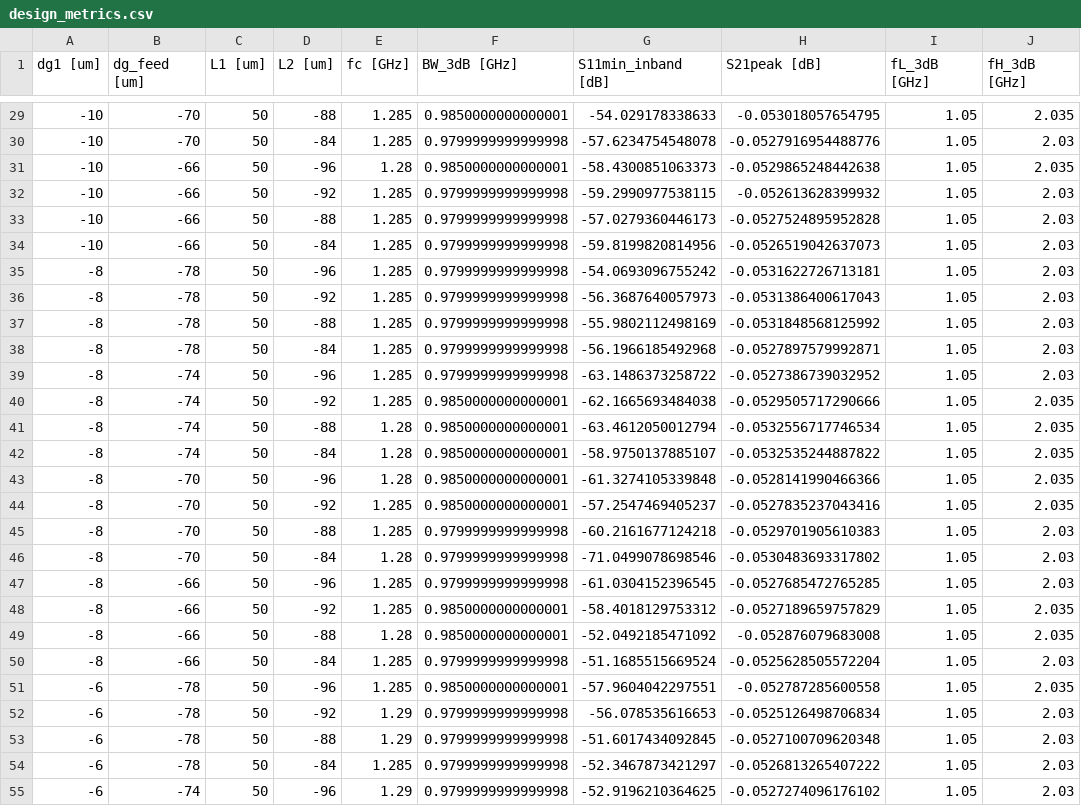
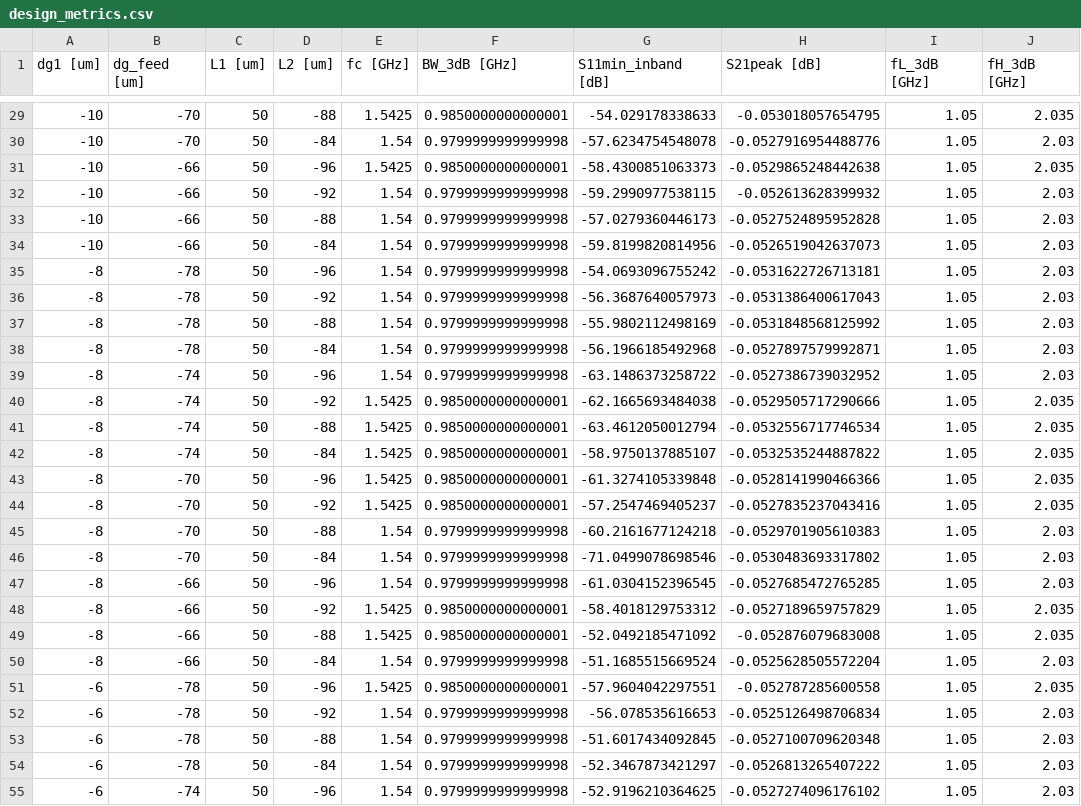
Before and after one commit to lishitian15-ops/microstrip-bpf-surrogate, a CSV file: data/design_metrics.csv, drawn as a sheet; only a part is shown, gaps mark what is left out; the diff covers the shown part only.

```diff
--- a/data/design_metrics.csv
+++ b/data/design_metrics.csv
@@ -29,27 +29,27 @@
--10,-70,50,-88,1.285,0.9850000000000001,-54.029178338633,-0.053018057654795,1.05,2.035
--10,-70,50,-84,1.285,0.9799999999999998,-57.6234754548078,-0.0527916954488776,1.05,2.03
--10,-66,50,-96,1.28,0.9850000000000001,-58.4300851063373,-0.0529865248442638,1.05,2.035
--10,-66,50,-92,1.285,0.9799999999999998,-59.2990977538115,-0.052613628399932,1.05,2.03
--10,-66,50,-88,1.285,0.9799999999999998,-57.0279360446173,-0.0527524895952828,1.05,2.03
--10,-66,50,-84,1.285,0.9799999999999998,-59.8199820814956,-0.0526519042637073,1.05,2.03
--8,-78,50,-96,1.285,0.9799999999999998,-54.0693096755242,-0.0531622726713181,1.05,2.03
--8,-78,50,-92,1.285,0.9799999999999998,-56.3687640057973,-0.0531386400617043,1.05,2.03
--8,-78,50,-88,1.285,0.9799999999999998,-55.9802112498169,-0.0531848568125992,1.05,2.03
--8,-78,50,-84,1.285,0.9799999999999998,-56.1966185492968,-0.0527897579992871,1.05,2.03
--8,-74,50,-96,1.285,0.9799999999999998,-63.1486373258722,-0.0527386739032952,1.05,2.03
--8,-74,50,-92,1.285,0.9850000000000001,-62.1665693484038,-0.0529505717290666,1.05,2.035
--8,-74,50,-88,1.28,0.9850000000000001,-63.4612050012794,-0.0532556717746534,1.05,2.035
--8,-74,50,-84,1.28,0.9850000000000001,-58.9750137885107,-0.0532535244887822,1.05,2.035
--8,-70,50,-96,1.28,0.9850000000000001,-61.3274105339848,-0.0528141990466366,1.05,2.035
--8,-70,50,-92,1.285,0.9850000000000001,-57.2547469405237,-0.0527835237043416,1.05,2.035
--8,-70,50,-88,1.285,0.9799999999999998,-60.2161677124218,-0.0529701905610383,1.05,2.03
--8,-70,50,-84,1.28,0.9799999999999998,-71.0499078698546,-0.0530483693317802,1.05,2.03
--8,-66,50,-96,1.285,0.9799999999999998,-61.0304152396545,-0.0527685472765285,1.05,2.03
--8,-66,50,-92,1.285,0.9850000000000001,-58.4018129753312,-0.0527189659757829,1.05,2.035
--8,-66,50,-88,1.28,0.9850000000000001,-52.0492185471092,-0.052876079683008,1.05,2.035
--8,-66,50,-84,1.285,0.9799999999999998,-51.1685515669524,-0.0525628505572204,1.05,2.03
--6,-78,50,-96,1.285,0.9850000000000001,-57.9604042297551,-0.052787285600558,1.05,2.035
--6,-78,50,-92,1.29,0.9799999999999998,-56.078535616653,-0.0525126498706834,1.05,2.03
--6,-78,50,-88,1.29,0.9799999999999998,-51.6017434092845,-0.0527100709620348,1.05,2.03
--6,-78,50,-84,1.285,0.9799999999999998,-52.3467873421297,-0.0526813265407222,1.05,2.03
--6,-74,50,-96,1.29,0.9799999999999998,-52.9196210364625,-0.0527274096176102,1.05,2.03
+-10,-70,50,-88,1.5425,0.9850000000000001,-54.029178338633,-0.053018057654795,1.05,2.035
+-10,-70,50,-84,1.54,0.9799999999999998,-57.6234754548078,-0.0527916954488776,1.05,2.03
+-10,-66,50,-96,1.5425,0.9850000000000001,-58.4300851063373,-0.0529865248442638,1.05,2.035
+-10,-66,50,-92,1.54,0.9799999999999998,-59.2990977538115,-0.052613628399932,1.05,2.03
+-10,-66,50,-88,1.54,0.9799999999999998,-57.0279360446173,-0.0527524895952828,1.05,2.03
+-10,-66,50,-84,1.54,0.9799999999999998,-59.8199820814956,-0.0526519042637073,1.05,2.03
+-8,-78,50,-96,1.54,0.9799999999999998,-54.0693096755242,-0.0531622726713181,1.05,2.03
+-8,-78,50,-92,1.54,0.9799999999999998,-56.3687640057973,-0.0531386400617043,1.05,2.03
+-8,-78,50,-88,1.54,0.9799999999999998,-55.9802112498169,-0.0531848568125992,1.05,2.03
+-8,-78,50,-84,1.54,0.9799999999999998,-56.1966185492968,-0.0527897579992871,1.05,2.03
+-8,-74,50,-96,1.54,0.9799999999999998,-63.1486373258722,-0.0527386739032952,1.05,2.03
+-8,-74,50,-92,1.5425,0.9850000000000001,-62.1665693484038,-0.0529505717290666,1.05,2.035
+-8,-74,50,-88,1.5425,0.9850000000000001,-63.4612050012794,-0.0532556717746534,1.05,2.035
+-8,-74,50,-84,1.5425,0.9850000000000001,-58.9750137885107,-0.0532535244887822,1.05,2.035
+-8,-70,50,-96,1.5425,0.9850000000000001,-61.3274105339848,-0.0528141990466366,1.05,2.035
+-8,-70,50,-92,1.5425,0.9850000000000001,-57.2547469405237,-0.0527835237043416,1.05,2.035
+-8,-70,50,-88,1.54,0.9799999999999998,-60.2161677124218,-0.0529701905610383,1.05,2.03
+-8,-70,50,-84,1.54,0.9799999999999998,-71.0499078698546,-0.0530483693317802,1.05,2.03
+-8,-66,50,-96,1.54,0.9799999999999998,-61.0304152396545,-0.0527685472765285,1.05,2.03
+-8,-66,50,-92,1.5425,0.9850000000000001,-58.4018129753312,-0.0527189659757829,1.05,2.035
+-8,-66,50,-88,1.5425,0.9850000000000001,-52.0492185471092,-0.052876079683008,1.05,2.035
+-8,-66,50,-84,1.54,0.9799999999999998,-51.1685515669524,-0.0525628505572204,1.05,2.03
+-6,-78,50,-96,1.5425,0.9850000000000001,-57.9604042297551,-0.052787285600558,1.05,2.035
+-6,-78,50,-92,1.54,0.9799999999999998,-56.078535616653,-0.0525126498706834,1.05,2.03
+-6,-78,50,-88,1.54,0.9799999999999998,-51.6017434092845,-0.0527100709620348,1.05,2.03
+-6,-78,50,-84,1.54,0.9799999999999998,-52.3467873421297,-0.0526813265407222,1.05,2.03
+-6,-74,50,-96,1.54,0.9799999999999998,-52.9196210364625,-0.0527274096176102,1.05,2.03
```
Also changed, not shown: 38 edited cells elsewhere in this file.
